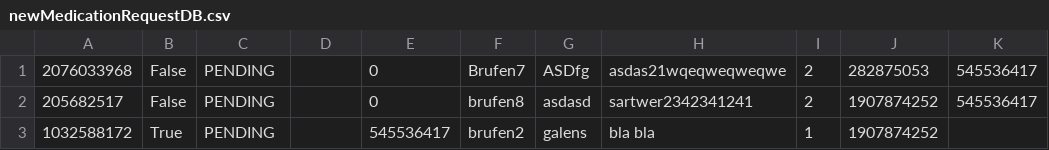
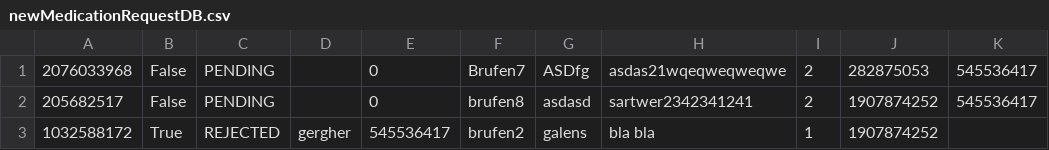
Before and after one commit to PasanovicHalid/SIMS_Tim_23, a CSV file: ZdravoCorp/Data/newMedicationRequestDB.csv, drawn as a sheet.

Commit message:
Ispravka NewMedicationRequests

```diff
--- a/ZdravoCorp/Data/newMedicationRequestDB.csv
+++ b/ZdravoCorp/Data/newMedicationRequestDB.csv
@@ -2,2 +2,2 @@
 205682517|False|PENDING||0|brufen8|asdasd|sartwer2342341241|2|1907874252|545536417
-1032588172|True|PENDING||545536417|brufen2|galens|bla bla|1|1907874252
+1032588172|True|REJECTED|gergher|545536417|brufen2|galens|bla bla|1|1907874252
```
Also changed, not shown: 2 other files.
